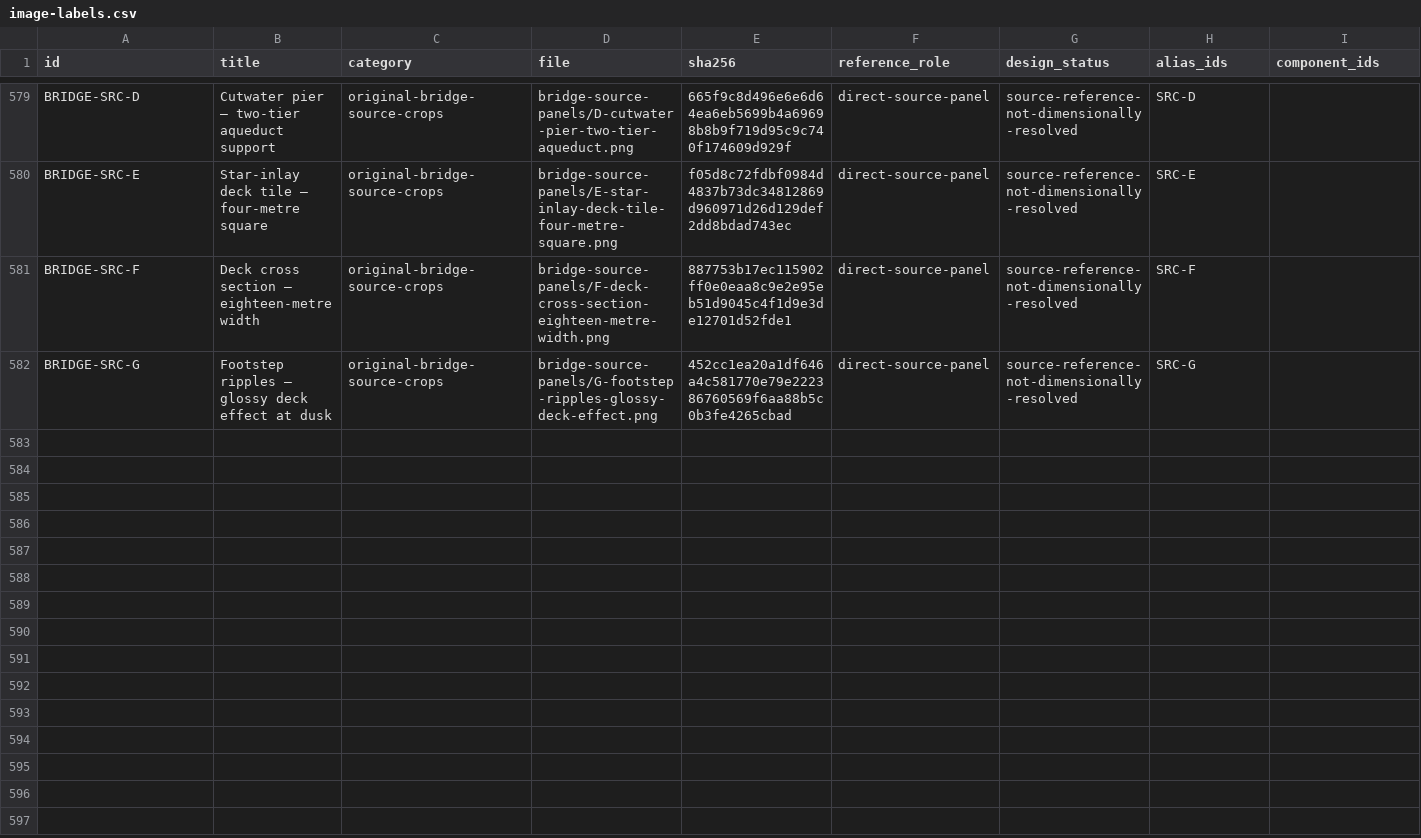
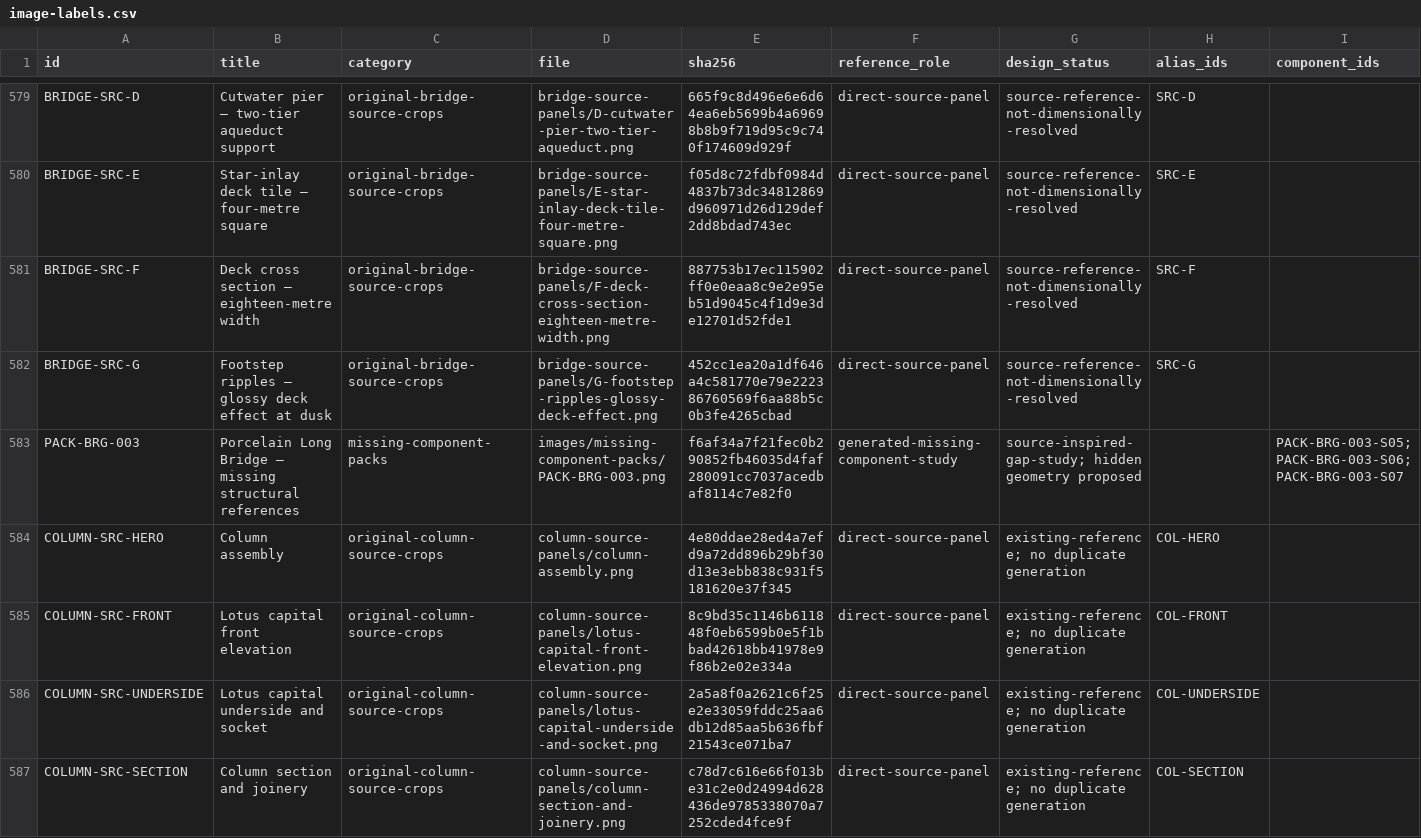
Before and after one commit to azim12086atmes-s/birthday-castle, a CSV file: docs/asset-image-library/image-labels.csv, drawn as a sheet; only a part is shown, gaps mark what is left out; rows hold the shown columns only; the diff covers the shown part only; the diff names each change by its address in the sheet, - before the commit and + after, or states it on an @@ line.

```diff
--- a/docs/asset-image-library/image-labels.csv
+++ b/docs/asset-image-library/image-labels.csv
+row 583: PACK-BRG-003 | Porcelain Long Bridge — missing structural references | missing-component-packs | images/missing-component-packs/PACK-BRG-003.png | f6af34a7f21fec0b290852fb46035d4faf280091cc7037acedbaf8114c7e82f0 | generated-missing-component-study | source-inspired-gap-study; hidden geometry proposed |  | PACK-BRG-003-S05; PACK-BRG-003-S06; PACK-BRG-003-S07
+row 584: COLUMN-SRC-HERO | Column assembly | original-column-source-crops | column-source-panels/column-assembly.png | 4e80ddae28ed4a7efd9a72dd896b29bf30d13e3ebb838c931f5181620e37f345 | direct-source-panel | existing-reference; no duplicate generation | COL-HERO
+row 585: COLUMN-SRC-FRONT | Lotus capital front elevation | original-column-source-crops | column-source-panels/lotus-capital-front-elevation.png | 8c9bd35c1146b611848f0eb6599b0e5f1bbad42618bb41978e9f86b2e02e334a | direct-source-panel | existing-reference; no duplicate generation | COL-FRONT
+row 586: COLUMN-SRC-UNDERSIDE | Lotus capital underside and socket | original-column-source-crops | column-source-panels/lotus-capital-underside-and-socket.png | 2a5a8f0a2621c6f25e2e33059fddc25aa6db12d85aa5b636fbf21543ce071ba7 | direct-source-panel | existing-reference; no duplicate generation | COL-UNDERSIDE
+row 587: COLUMN-SRC-SECTION | Column section and joinery | original-column-source-crops | column-source-panels/column-section-and-joinery.png | c78d7c616e66f013be31c2e0d24994d628436de9785338070a7252cded4fce9f | direct-source-panel | existing-reference; no duplicate generation | COL-SECTION
```
Also changed, not shown: 4 added rows and 3 edited cells elsewhere in this file, docs/asset-image-library/batch-model-tracker.csv, docs/asset-image-library/model-tracker.csv, 29 other files.
